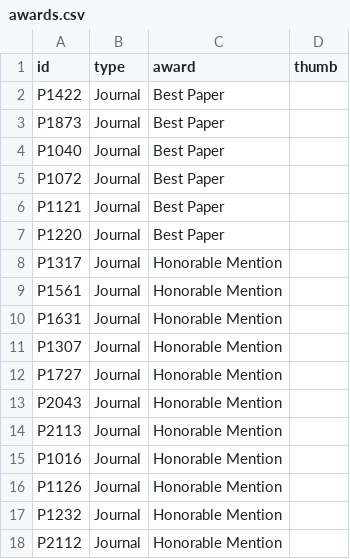
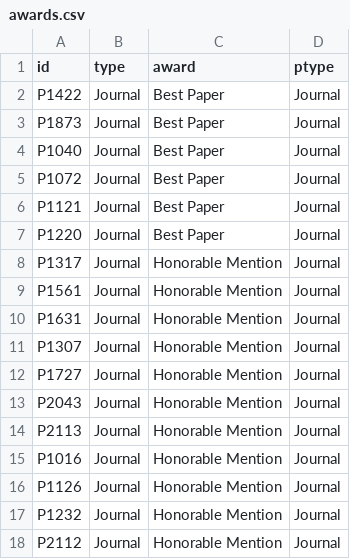
Before and after one commit to ieeevr/2024, a CSV file: _data/awards.csv, drawn as a sheet.

```diff
--- a/_data/awards.csv
+++ b/_data/awards.csv
@@ -1,18 +1,18 @@
-id,type,award,thumb
-P1422,Journal,Best Paper,
-P1873,Journal,Best Paper,
-P1040,Journal,Best Paper,
-P1072,Journal,Best Paper,
-P1121,Journal,Best Paper,
-P1220,Journal,Best Paper,
-P1317,Journal,Honorable Mention,
-P1561,Journal,Honorable Mention,
-P1631,Journal,Honorable Mention,
-P1307,Journal,Honorable Mention,
-P1727,Journal,Honorable Mention,
-P2043,Journal,Honorable Mention,
-P2113,Journal,Honorable Mention,
-P1016,Journal,Honorable Mention,
-P1126,Journal,Honorable Mention,
-P1232,Journal,Honorable Mention,
-P2112,Journal,Honorable Mention,
+id,type,award,ptype
+P1422,Journal,Best Paper,Journal
+P1873,Journal,Best Paper,Journal
+P1040,Journal,Best Paper,Journal
+P1072,Journal,Best Paper,Journal
+P1121,Journal,Best Paper,Journal
+P1220,Journal,Best Paper,Journal
+P1317,Journal,Honorable Mention,Journal
+P1561,Journal,Honorable Mention,Journal
+P1631,Journal,Honorable Mention,Journal
+P1307,Journal,Honorable Mention,Journal
+P1727,Journal,Honorable Mention,Journal
+P2043,Journal,Honorable Mention,Journal
+P2113,Journal,Honorable Mention,Journal
+P1016,Journal,Honorable Mention,Journal
+P1126,Journal,Honorable Mention,Journal
+P1232,Journal,Honorable Mention,Journal
+P2112,Journal,Honorable Mention,Journal
```
Also changed, not shown: 6 other files.
